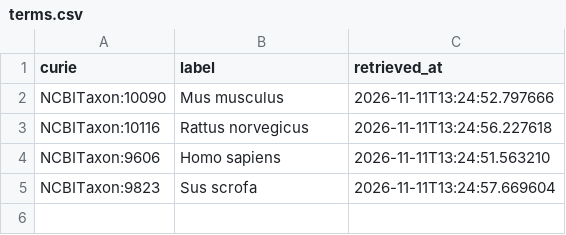
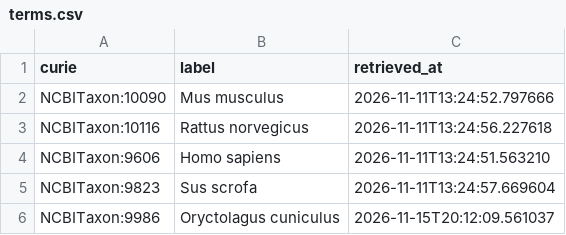
Before and after one commit to monarch-initiative/nams-registry, a CSV file: cache/ncbitaxon/terms.csv, drawn as a sheet; the diff names each change by its address in the sheet, - before the commit and + after, or states it on an @@ line.

```diff
--- a/cache/ncbitaxon/terms.csv
+++ b/cache/ncbitaxon/terms.csv
+row 6: NCBITaxon:9986 | Oryctolagus cuniculus | 2026-11-15T20:12:09.561037
```
Also changed, not shown: cache/cl/terms.csv, cache/enums/celltypeenum_71d6b20605b8.csv, 8 other files.
